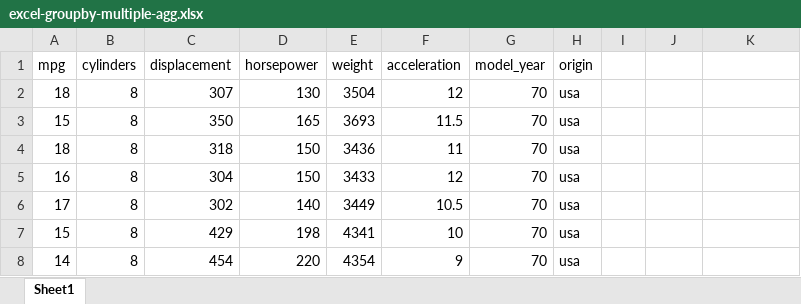
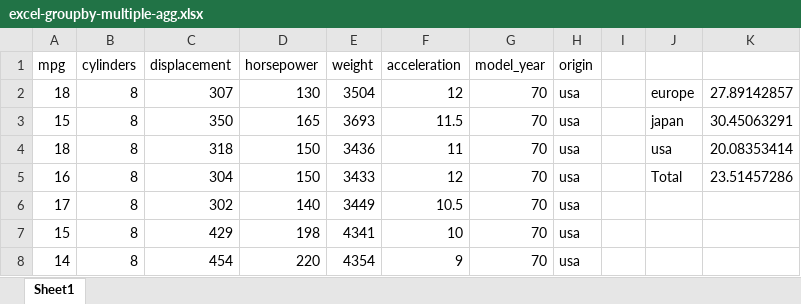
Before and after one commit to summerofgeorge/blog-files, an Excel workbook: excel-groupby-multiple-agg.xlsx, sheet Sheet1, drawn as a sheet; only a part is shown; values as stored, in another font and other column widths than the file's, no borders; table styles not drawn; the diff names each change by its address in the sheet, - before the commit and + after, or states it on an @@ line.

Commit message:
Update excel-groupby-multiple-agg.xlsx

```diff
--- a/excel-groupby-multiple-agg.xlsx (sheet Sheet1)
+++ b/excel-groupby-multiple-agg.xlsx (sheet Sheet1)
-J2: (empty)
+J2: europe
-K2: (empty)
+K2: 27.89142857
-J3: (empty)
+J3: japan
-K3: (empty)
+K3: 30.45063291
-J4: (empty)
+J4: usa
-K4: (empty)
+K4: 20.08353414
-J5: (empty)
+J5: Total
-K5: (empty)
+K5: 23.51457286
```
